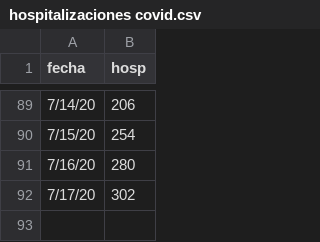
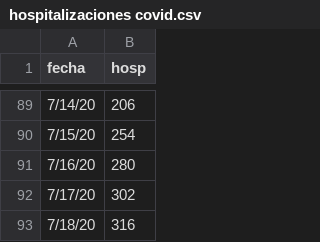
Before and after one commit to ealemar8/covidhosp, a CSV file: hospitalizaciones covid.csv, drawn as a sheet; only a part is shown, gaps mark what is left out.

Commit message:
Update hospitalizaciones covid.csv

```diff
--- a/hospitalizaciones covid.csv
+++ b/hospitalizaciones covid.csv
@@ -92 +92,2 @@
 7/17/20,302
+7/18/20,316
```
